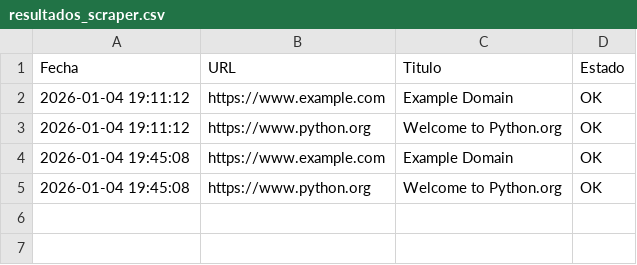
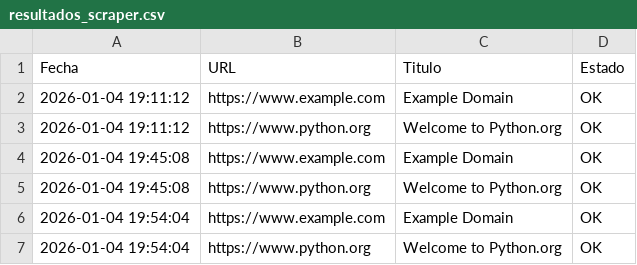
Before and after one commit to Jan0890/python-scraper-automation, a CSV file: resultados_scraper.csv, drawn as a sheet; the diff names each change by its address in the sheet, - before the commit and + after, or states it on an @@ line.

```diff
--- a/resultados_scraper.csv
+++ b/resultados_scraper.csv
+row 6: 2026-01-04 19:54:04 | https://www.example.com | Example Domain | OK
+row 7: 2026-01-04 19:54:04 | https://www.python.org | Welcome to Python.org | OK
```
Also changed, not shown: 1 other file.
